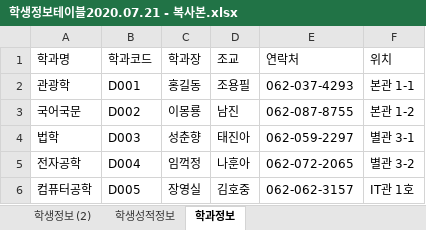
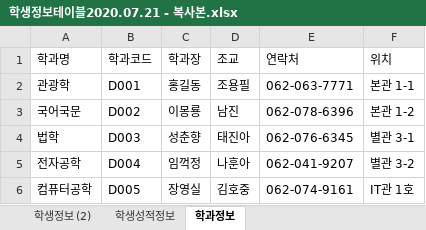
Before and after one commit to rlackdgml/Biz_506_2020_07_DBMS, an Excel workbook: 참고자료/학생정보테이블2020.07.21 - 복사본.xlsx, sheet 학과정보, drawn as a sheet; values as stored, in another font and other column widths than the file's, no borders; the diff names each change by its address in the sheet, - before the commit and + after, or states it on an @@ line.

```diff
--- a/참고자료/학생정보테이블2020.07.21 - 복사본.xlsx (sheet 학과정보)
+++ b/참고자료/학생정보테이블2020.07.21 - 복사본.xlsx (sheet 학과정보)
-E2 (연락처): 062-037-4293
+E2 (연락처): 062-063-7771
-E3 (연락처): 062-087-8755
+E3 (연락처): 062-078-6396
-E4 (연락처): 062-059-2297
+E4 (연락처): 062-076-6345
-E5 (연락처): 062-072-2065
+E5 (연락처): 062-041-9207
-E6 (연락처): 062-062-3157
+E6 (연락처): 062-074-9161
```
Also changed, not shown: sheet 학생성적정보, sheet 학생정보 (2), 쇼핑몰테이블명세 양식.xlsx, 참고자료/블로그.테이블명세 양식.xlsx, 3 other files.
